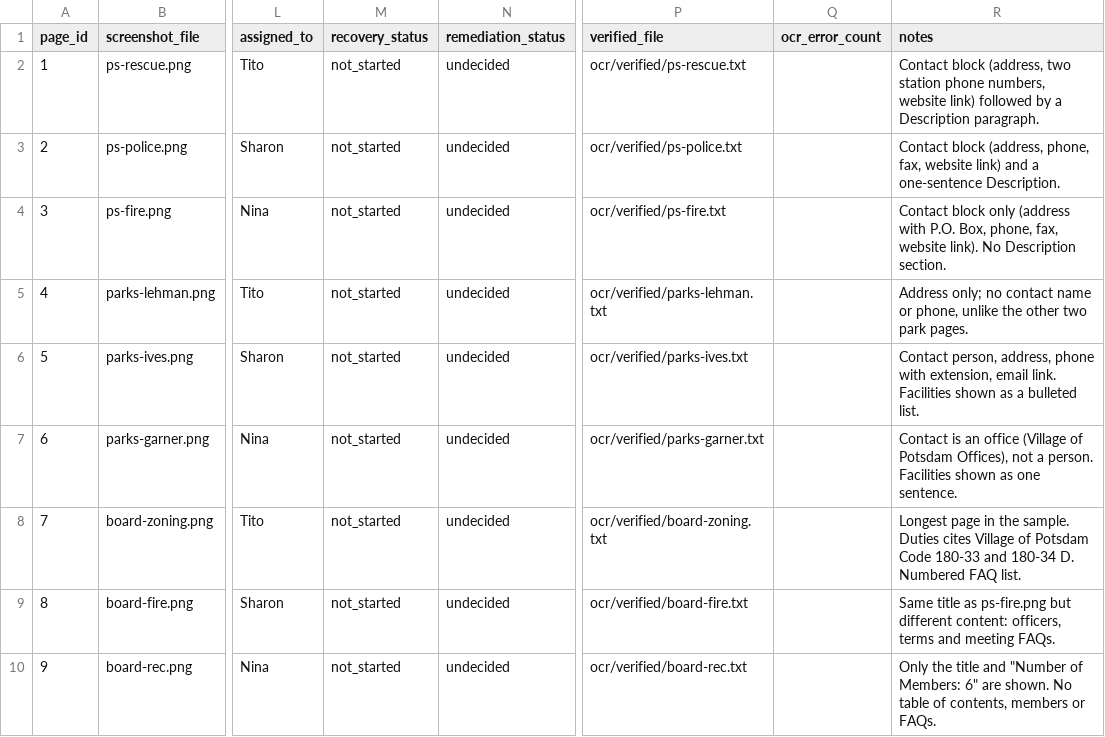
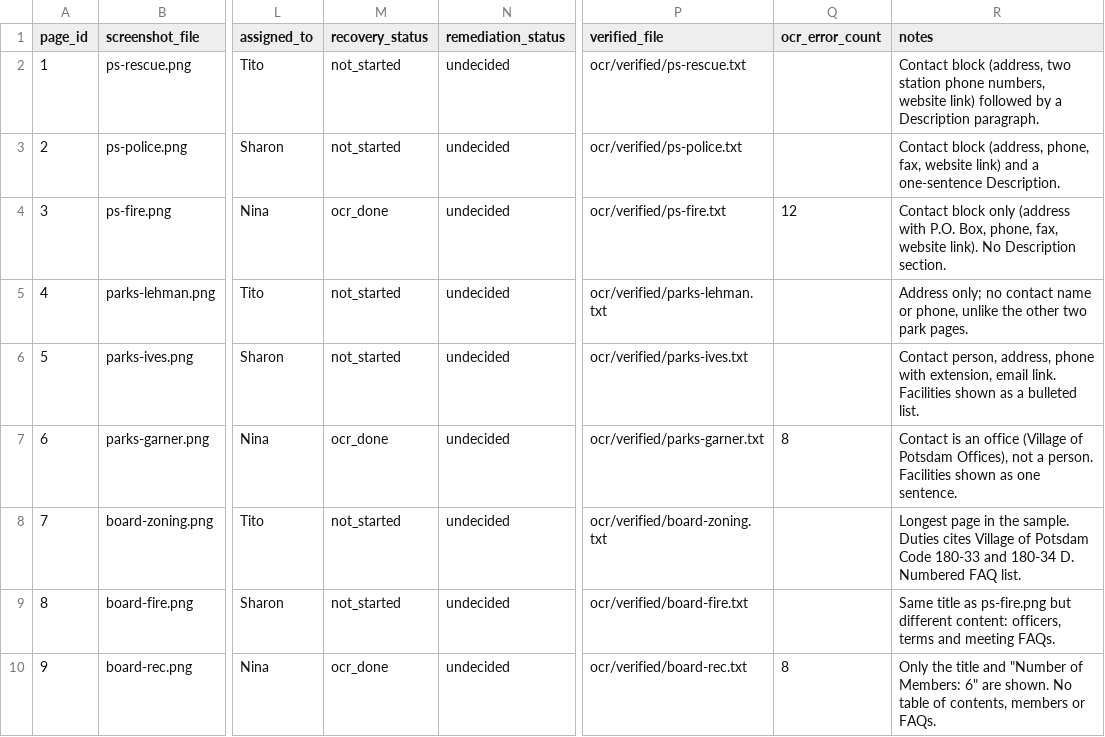
Before and after one commit to ninaorta/potsdam-website-audit, a CSV file: database/csv/pages.csv, drawn as a sheet; only a part is shown, gaps mark what is left out; the diff names each change by its address in the sheet, - before the commit and + after, or states it on an @@ line.

```diff
--- a/database/csv/pages.csv
+++ b/database/csv/pages.csv
-M4 (recovery_status): not_started
+M4 (recovery_status): ocr_done
-Q4 (ocr_error_count): (empty)
+Q4 (ocr_error_count): 12
-M7 (recovery_status): not_started
+M7 (recovery_status): ocr_done
-Q7 (ocr_error_count): (empty)
+Q7 (ocr_error_count): 8
-M10 (recovery_status): not_started
+M10 (recovery_status): ocr_done
-Q10 (ocr_error_count): (empty)
+Q10 (ocr_error_count): 8
```
Also changed, not shown: database/csv/issues.csv, database/csv/page_summary.csv, 8 other files.
